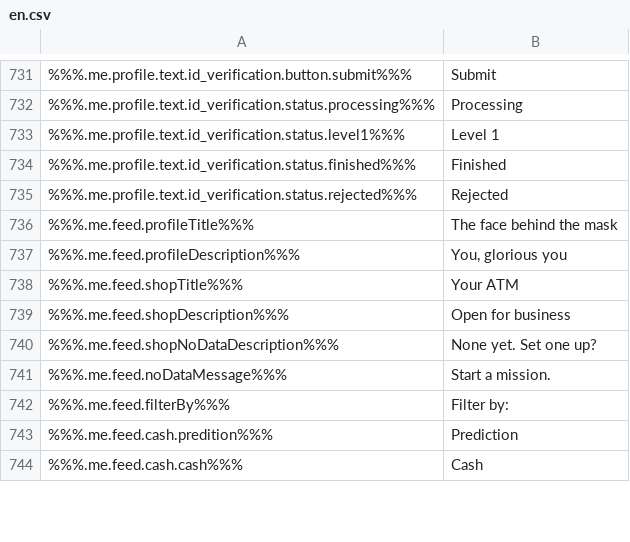
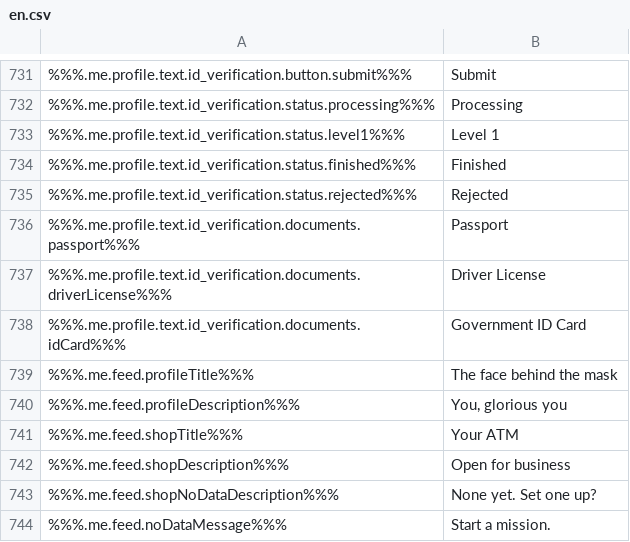
Before and after one commit to ninjadotorg/handshake-i18n, a CSV file: store/en.csv, drawn as a sheet; only a part is shown, gaps mark what is left out; the shorter side is filled out with more unchanged rows; the diff names each change by its address in the sheet, - before the commit and + after, or states it on an @@ line.

```diff
--- a/store/en.csv
+++ b/store/en.csv
+row 736: %%%.me.profile.text.id_verification.documents.passport%%% | Passport
+row 737: %%%.me.profile.text.id_verification.documents.driverLicense%%% | Driver License
+row 738: %%%.me.profile.text.id_verification.documents.idCard%%% | Government ID Card
```
Also changed, not shown: 2 other files.
